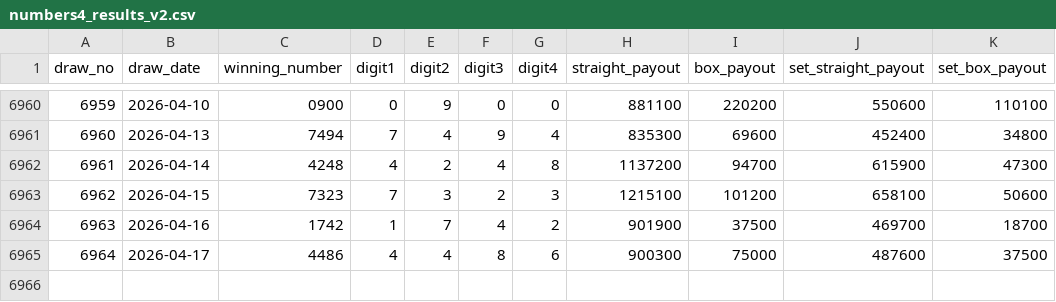
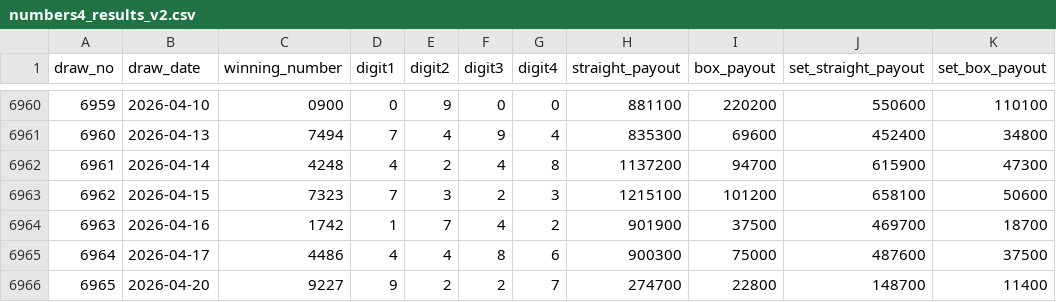
Before and after one commit to hazimekom/numbers4-api, a CSV file: data/numbers4_results_v2.csv, drawn as a sheet; only a part is shown, gaps mark what is left out.

```diff
--- a/data/numbers4_results_v2.csv
+++ b/data/numbers4_results_v2.csv
@@ -6965 +6965,2 @@
 6964,2026-04-17,4486,4,4,8,6,900300,75000,487600,37500
+6965,2026-04-20,9227,9,2,2,7,274700,22800,148700,11400
```
Also changed, not shown: data/numbers4_results.csv, 4 other files.
